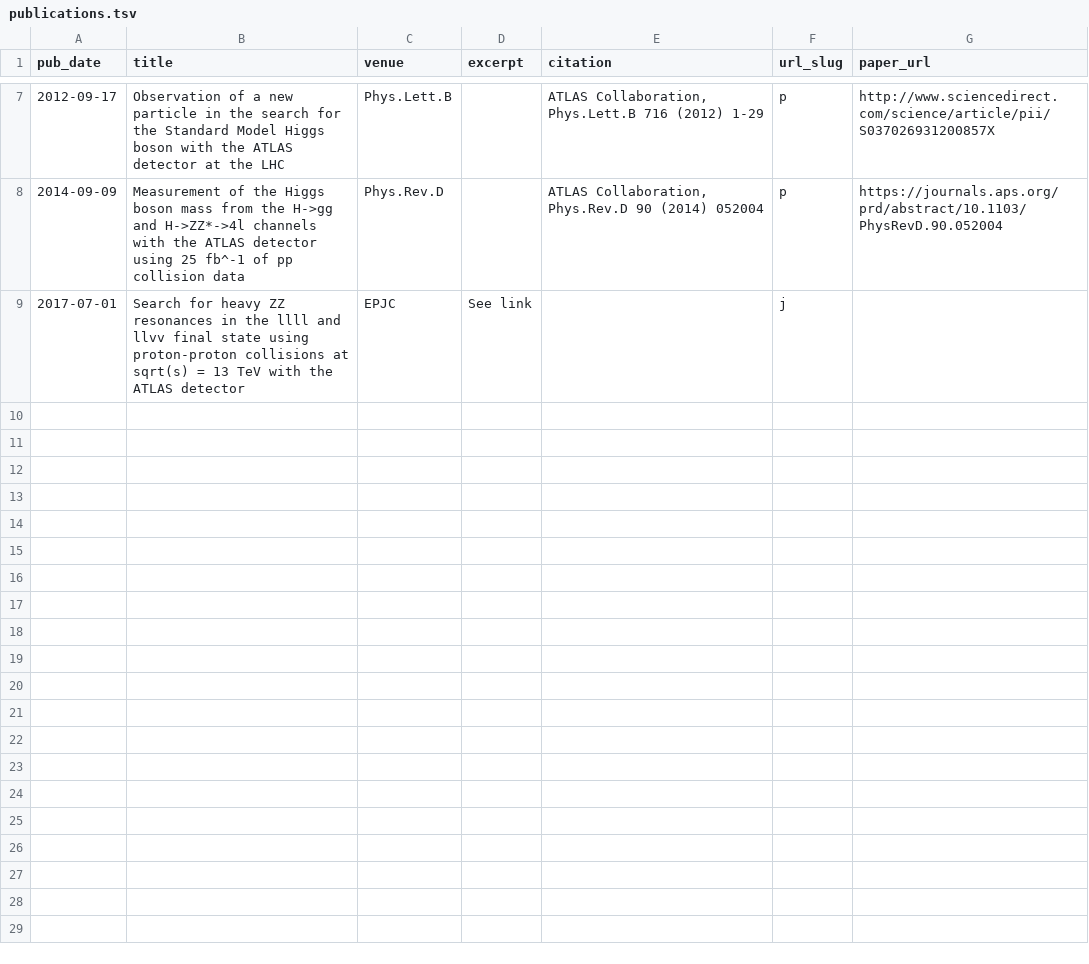
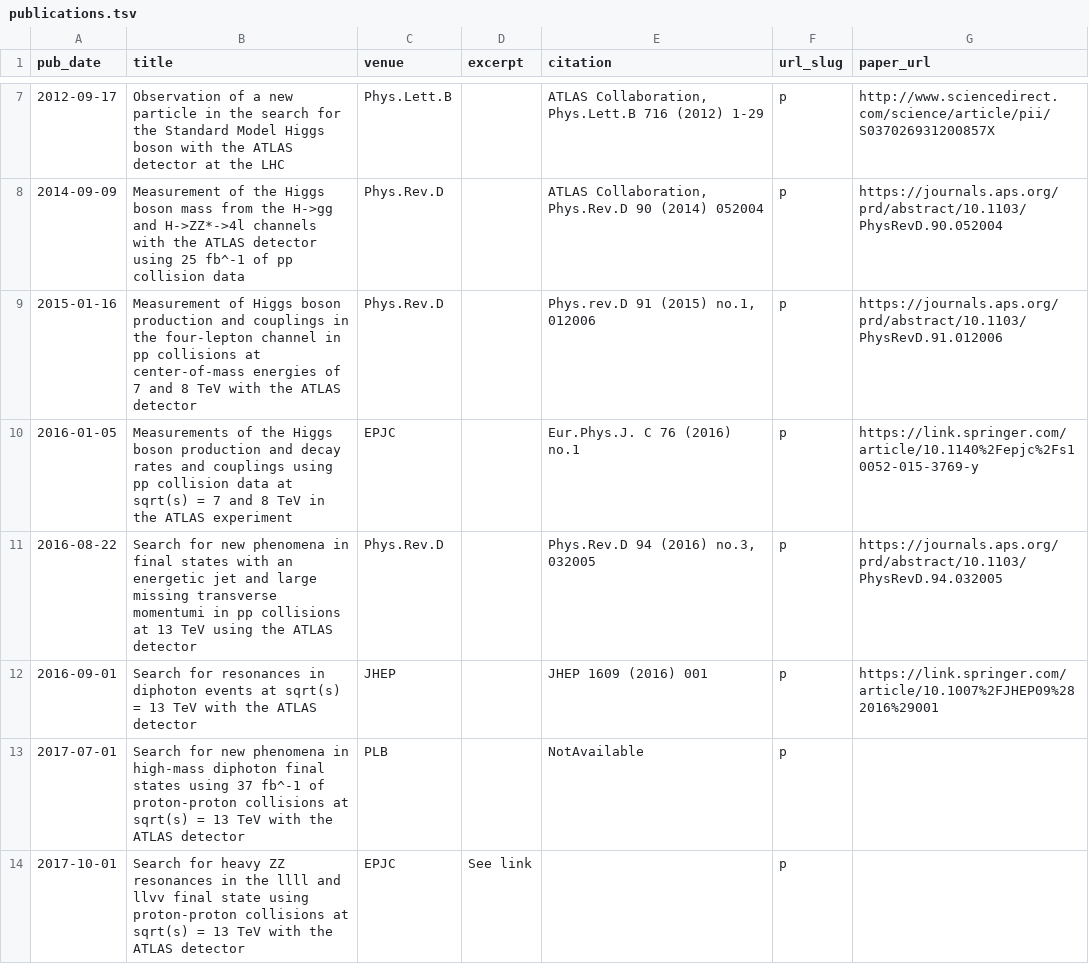
Before and after one commit to xju2/xju2.github.io, a TSV file: markdown_generator/publications.tsv, drawn as a sheet; only a part is shown, gaps mark what is left out.

```diff
--- a/markdown_generator/publications.tsv
+++ b/markdown_generator/publications.tsv
@@ -8,2 +8,7 @@ pub_date	title	venue	excerpt	citation	url_slug	paper_url
 2014-09-09	Measurement of the Higgs boson mass from the H->gg and H->ZZ*->4l channels with the ATLAS detector using 25 fb^-1 of pp collision data	Phys.Rev.D		ATLAS Collaboration, Phys.Rev.D 90 (2014) 052004	p	https://journals.aps.org/prd/abstract/10.1103/PhysRevD.90.052004
-2017-07-01	Search for heavy ZZ resonances in the llll and llvv final state using proton-proton collisions at sqrt(s) = 13 TeV with the ATLAS detector	EPJC	See link		j	
+2015-01-16	Measurement of Higgs boson production and couplings in the four-lepton channel in pp collisions at center-of-mass energies of 7 and 8 TeV with the ATLAS detector	Phys.Rev.D		Phys.rev.D 91 (2015) no.1, 012006	p	https://journals.aps.org/prd/abstract/10.1103/PhysRevD.91.012006
+2016-01-05	Measurements of the Higgs boson production and decay rates and couplings using pp collision data at sqrt(s) = 7 and 8 TeV in the ATLAS experiment	EPJC		Eur.Phys.J. C 76 (2016) no.1	p	https://link.springer.com/article/10.1140%2Fepjc%2Fs10052-015-3769-y
+2016-08-22	Search for new phenomena in final states with an energetic jet and large missing transverse momentumi in pp collisions at 13 TeV using the ATLAS detector	Phys.Rev.D		Phys.Rev.D 94 (2016) no.3, 032005	p	https://journals.aps.org/prd/abstract/10.1103/PhysRevD.94.032005
+2016-09-01	Search for resonances in diphoton events at sqrt(s) = 13 TeV with the ATLAS detector	JHEP		JHEP 1609 (2016) 001	p	https://link.springer.com/article/10.1007%2FJHEP09%282016%29001
+2017-07-01	Search for new phenomena in high-mass diphoton final states using 37 fb^-1 of proton-proton collisions at sqrt(s) = 13 TeV with the ATLAS detector	PLB		NotAvailable	p	
+2017-10-01	Search for heavy ZZ resonances in the llll and llvv final state using proton-proton collisions at sqrt(s) = 13 TeV with the ATLAS detector	EPJC	See link		p	
```
Also changed, not shown: 2 other files.
